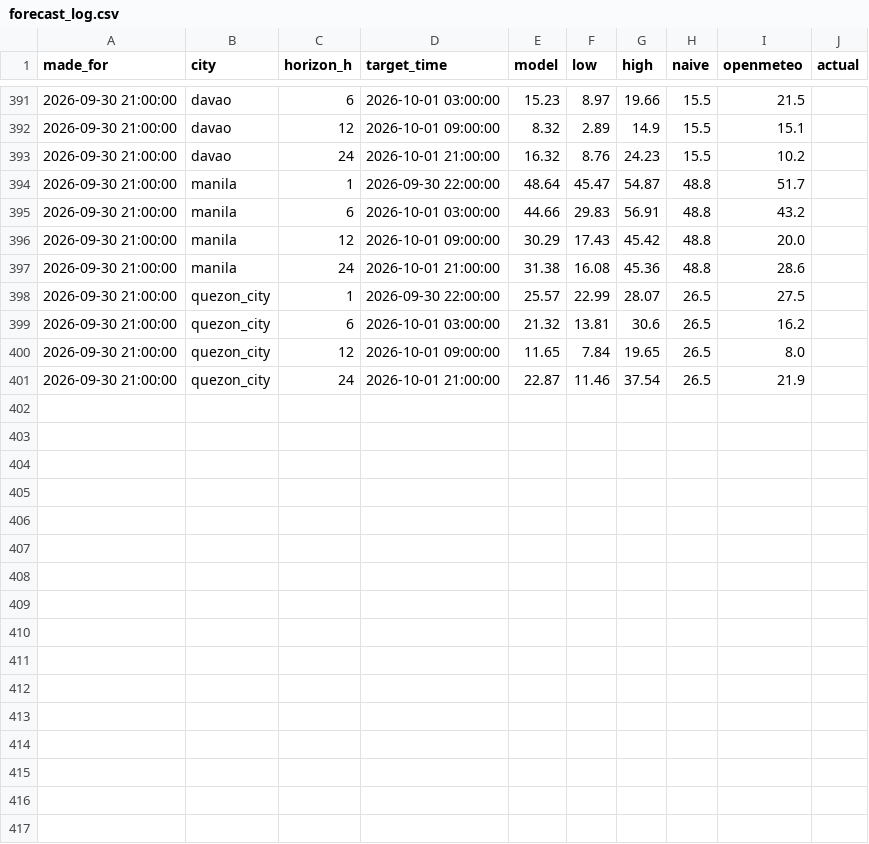
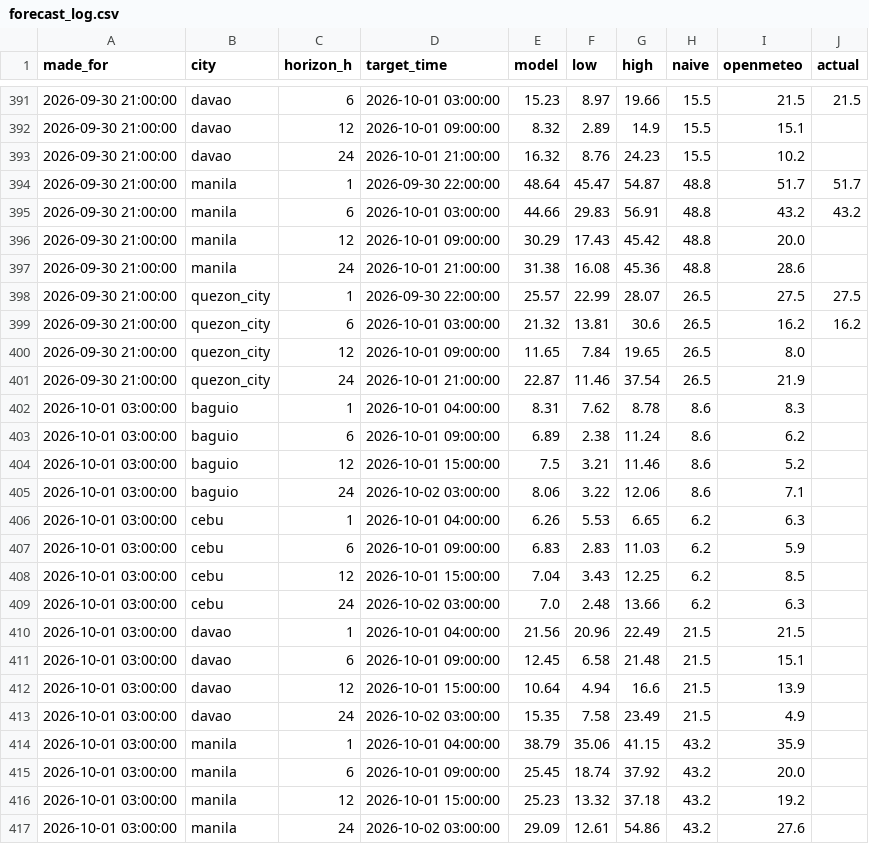
Before and after one commit to Zeref538/hangin, a CSV file: data/forecast_log.csv, drawn as a sheet; only a part is shown, gaps mark what is left out; the diff covers the shown part only.

```diff
--- a/data/forecast_log.csv
+++ b/data/forecast_log.csv
@@ -391,11 +391,27 @@ made_for,city,horizon_h,target_time,model,low,high,naive,openmeteo,actual
-2026-09-30 21:00:00,davao,6,2026-10-01 03:00:00,15.23,8.97,19.66,15.5,21.5,
+2026-09-30 21:00:00,davao,6,2026-10-01 03:00:00,15.23,8.97,19.66,15.5,21.5,21.5
 2026-09-30 21:00:00,davao,12,2026-10-01 09:00:00,8.32,2.89,14.9,15.5,15.1,
 2026-09-30 21:00:00,davao,24,2026-10-01 21:00:00,16.32,8.76,24.23,15.5,10.2,
-2026-09-30 21:00:00,manila,1,2026-09-30 22:00:00,48.64,45.47,54.87,48.8,51.7,
-2026-09-30 21:00:00,manila,6,2026-10-01 03:00:00,44.66,29.83,56.91,48.8,43.2,
+2026-09-30 21:00:00,manila,1,2026-09-30 22:00:00,48.64,45.47,54.87,48.8,51.7,51.7
+2026-09-30 21:00:00,manila,6,2026-10-01 03:00:00,44.66,29.83,56.91,48.8,43.2,43.2
 2026-09-30 21:00:00,manila,12,2026-10-01 09:00:00,30.29,17.43,45.42,48.8,20.0,
 2026-09-30 21:00:00,manila,24,2026-10-01 21:00:00,31.38,16.08,45.36,48.8,28.6,
-2026-09-30 21:00:00,quezon_city,1,2026-09-30 22:00:00,25.57,22.99,28.07,26.5,27.5,
-2026-09-30 21:00:00,quezon_city,6,2026-10-01 03:00:00,21.32,13.81,30.6,26.5,16.2,
+2026-09-30 21:00:00,quezon_city,1,2026-09-30 22:00:00,25.57,22.99,28.07,26.5,27.5,27.5
+2026-09-30 21:00:00,quezon_city,6,2026-10-01 03:00:00,21.32,13.81,30.6,26.5,16.2,16.2
 2026-09-30 21:00:00,quezon_city,12,2026-10-01 09:00:00,11.65,7.84,19.65,26.5,8.0,
 2026-09-30 21:00:00,quezon_city,24,2026-10-01 21:00:00,22.87,11.46,37.54,26.5,21.9,
+2026-10-01 03:00:00,baguio,1,2026-10-01 04:00:00,8.31,7.62,8.78,8.6,8.3,
+2026-10-01 03:00:00,baguio,6,2026-10-01 09:00:00,6.89,2.38,11.24,8.6,6.2,
+2026-10-01 03:00:00,baguio,12,2026-10-01 15:00:00,7.5,3.21,11.46,8.6,5.2,
+2026-10-01 03:00:00,baguio,24,2026-10-02 03:00:00,8.06,3.22,12.06,8.6,7.1,
+2026-10-01 03:00:00,cebu,1,2026-10-01 04:00:00,6.26,5.53,6.65,6.2,6.3,
+2026-10-01 03:00:00,cebu,6,2026-10-01 09:00:00,6.83,2.83,11.03,6.2,5.9,
+2026-10-01 03:00:00,cebu,12,2026-10-01 15:00:00,7.04,3.43,12.25,6.2,8.5,
+2026-10-01 03:00:00,cebu,24,2026-10-02 03:00:00,7.0,2.48,13.66,6.2,6.3,
+2026-10-01 03:00:00,davao,1,2026-10-01 04:00:00,21.56,20.96,22.49,21.5,21.5,
+2026-10-01 03:00:00,davao,6,2026-10-01 09:00:00,12.45,6.58,21.48,21.5,15.1,
+2026-10-01 03:00:00,davao,12,2026-10-01 15:00:00,10.64,4.94,16.6,21.5,13.9,
+2026-10-01 03:00:00,davao,24,2026-10-02 03:00:00,15.35,7.58,23.49,21.5,4.9,
+2026-10-01 03:00:00,manila,1,2026-10-01 04:00:00,38.79,35.06,41.15,43.2,35.9,
+2026-10-01 03:00:00,manila,6,2026-10-01 09:00:00,25.45,18.74,37.92,43.2,20.0,
+2026-10-01 03:00:00,manila,12,2026-10-01 15:00:00,25.23,13.32,37.18,43.2,19.2,
+2026-10-01 03:00:00,manila,24,2026-10-02 03:00:00,29.09,12.61,54.86,43.2,27.6,
```
Also changed, not shown: 4 added rows and 15 edited cells elsewhere in this file, 1 other file.
